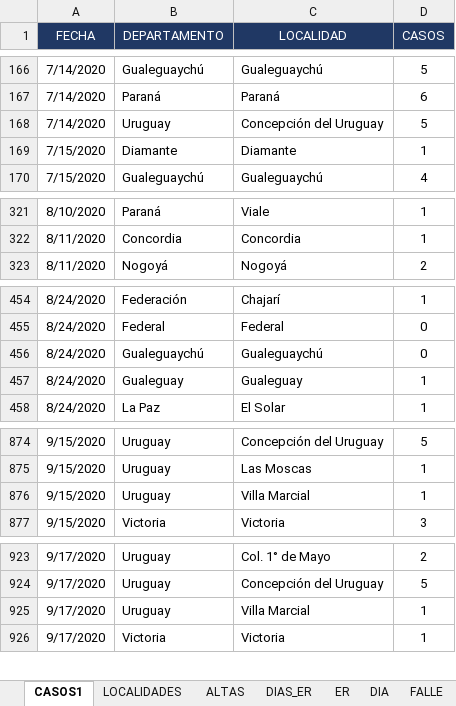
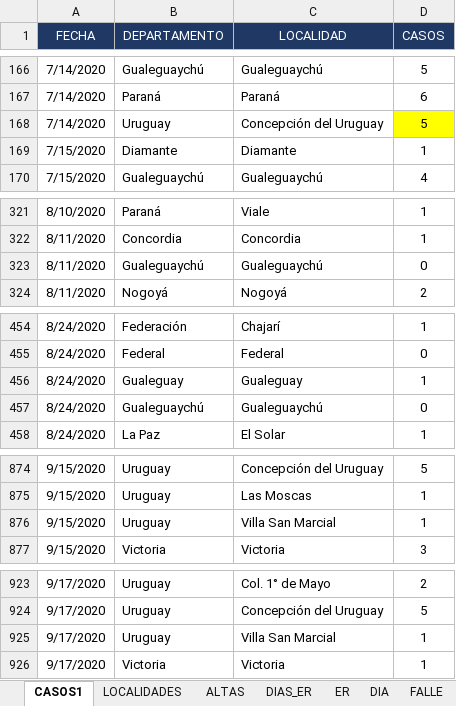
Before and after one commit to GIBD/covid, an Excel workbook: data/entre_rios_casos.xlsx, sheet CASOS1, drawn as a sheet; only a part is shown, gaps mark what is left out; values as stored, in another font and other column widths than the file's, no borders; the diff covers the shown part only; the diff names each change by its address in the sheet, - before the commit and + after, or states it on an @@ line.

```diff
--- a/data/entre_rios_casos.xlsx (sheet CASOS1)
+++ b/data/entre_rios_casos.xlsx (sheet CASOS1)
-D168 fill: none
+D168 fill: #FFFF00
@@ row 328 moved to row 323: 8/11/2020 @@
@@ row 457 moved to row 456: 8/24/2020 @@
-C876 (LOCALIDAD): Villa Marcial
+C876 (LOCALIDAD): Villa San Marcial
-C925 (LOCALIDAD): Villa Marcial
+C925 (LOCALIDAD): Villa San Marcial
```
Also changed, not shown: 40 added rows, 84 moved rows and 4 edited cells elsewhere in this sheet, sheet DIA, sheet ALTAS, sheet LOCALIDADES, sheet DIAS_ER, sheet ER, formulas that keep their value, 1 other file.
